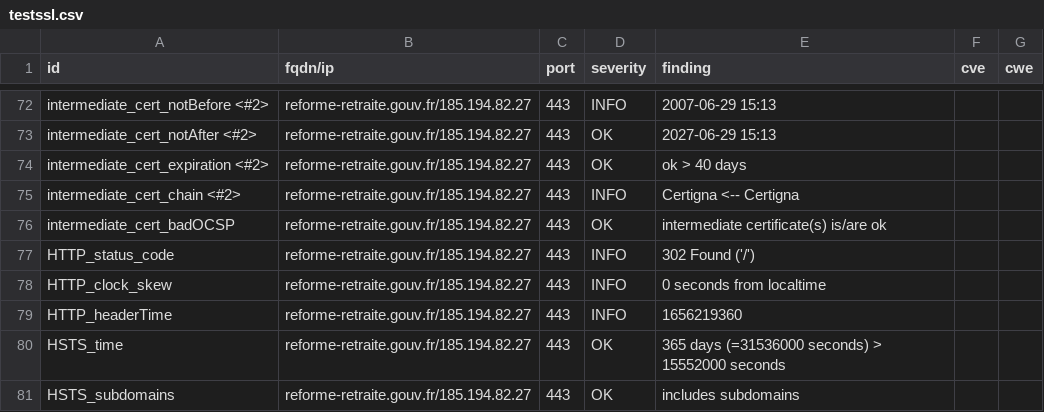
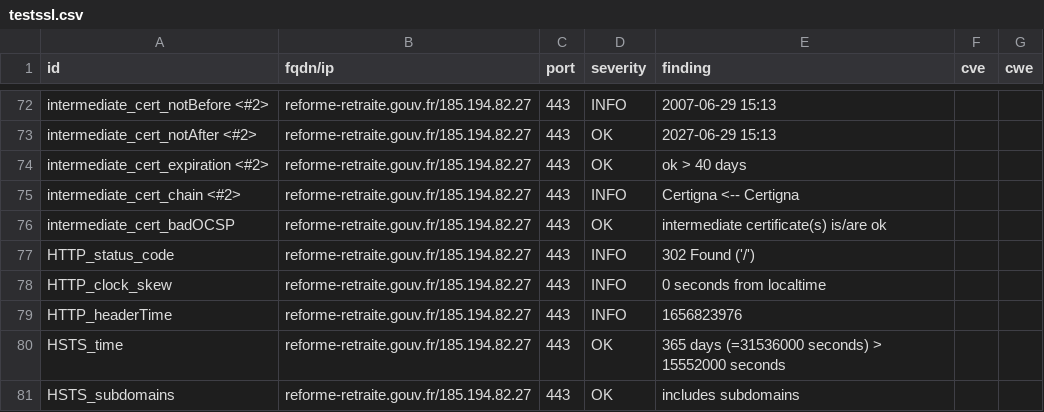
Before and after one commit to SocialGouv/dnum-dashboard, a CSV file: results/aHR0cHM6Ly9yZWZvcm1lLXJldHJhaXRlLmdvdXYuZnI=/testssl.csv, drawn as a sheet; only a part is shown, gaps mark what is left out.

```diff
--- a/results/aHR0cHM6Ly9yZWZvcm1lLXJldHJhaXRlLmdvdXYuZnI=/testssl.csv
+++ b/results/aHR0cHM6Ly9yZWZvcm1lLXJldHJhaXRlLmdvdXYuZnI=/testssl.csv
@@ -78,3 +78,3 @@
 "HTTP_clock_skew","reforme-retraite.gouv.fr/185.194.82.27","443","INFO","0 seconds from localtime","",""
-"HTTP_headerTime","reforme-retraite.gouv.fr/185.194.82.27","443","INFO","1656219360","",""
+"HTTP_headerTime","reforme-retraite.gouv.fr/185.194.82.27","443","INFO","1656823976","",""
 "HSTS_time","reforme-retraite.gouv.fr/185.194.82.27","443","OK","365 days (=31536000 seconds) > 15552000 seconds","",""
```
Also changed, not shown: 6 other files.
